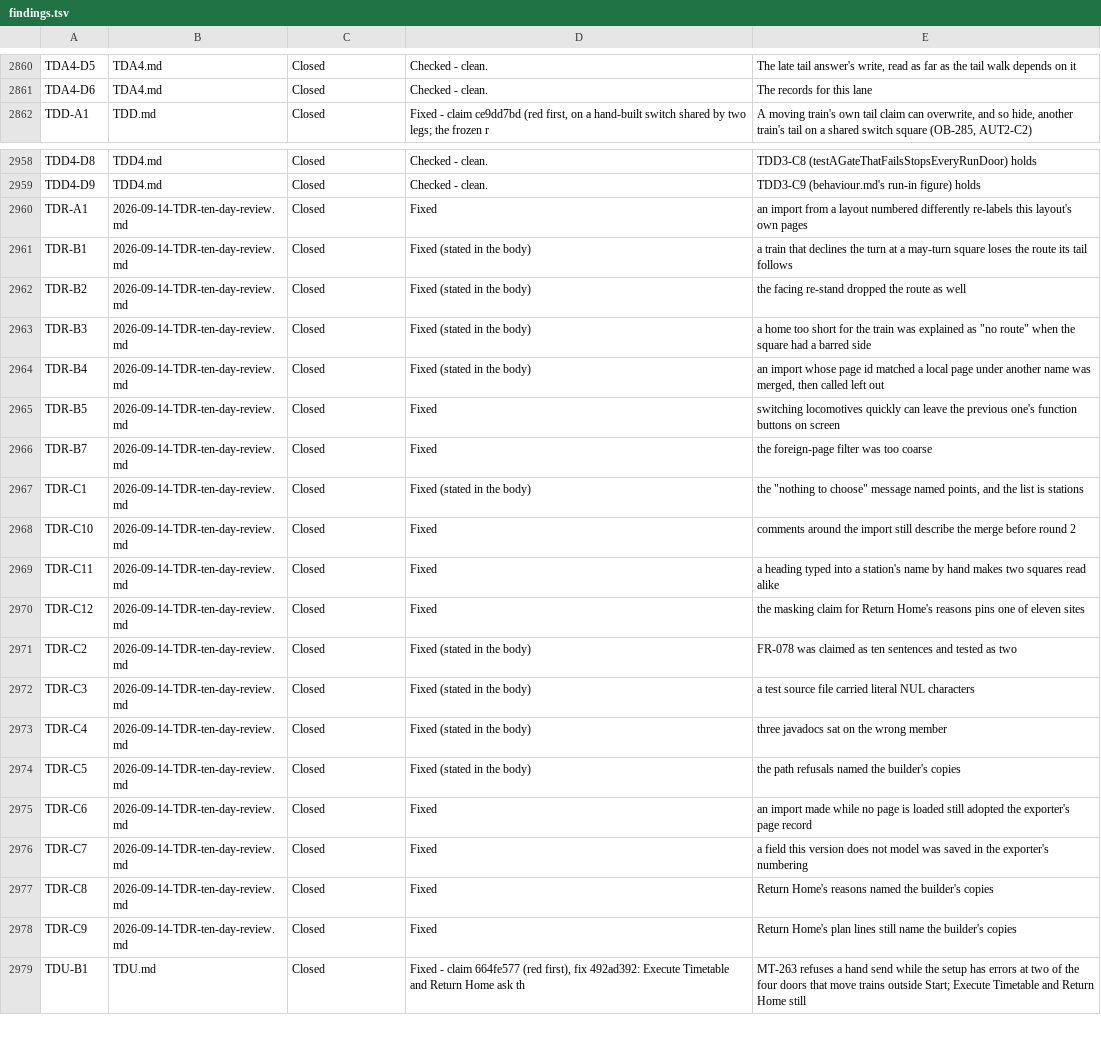
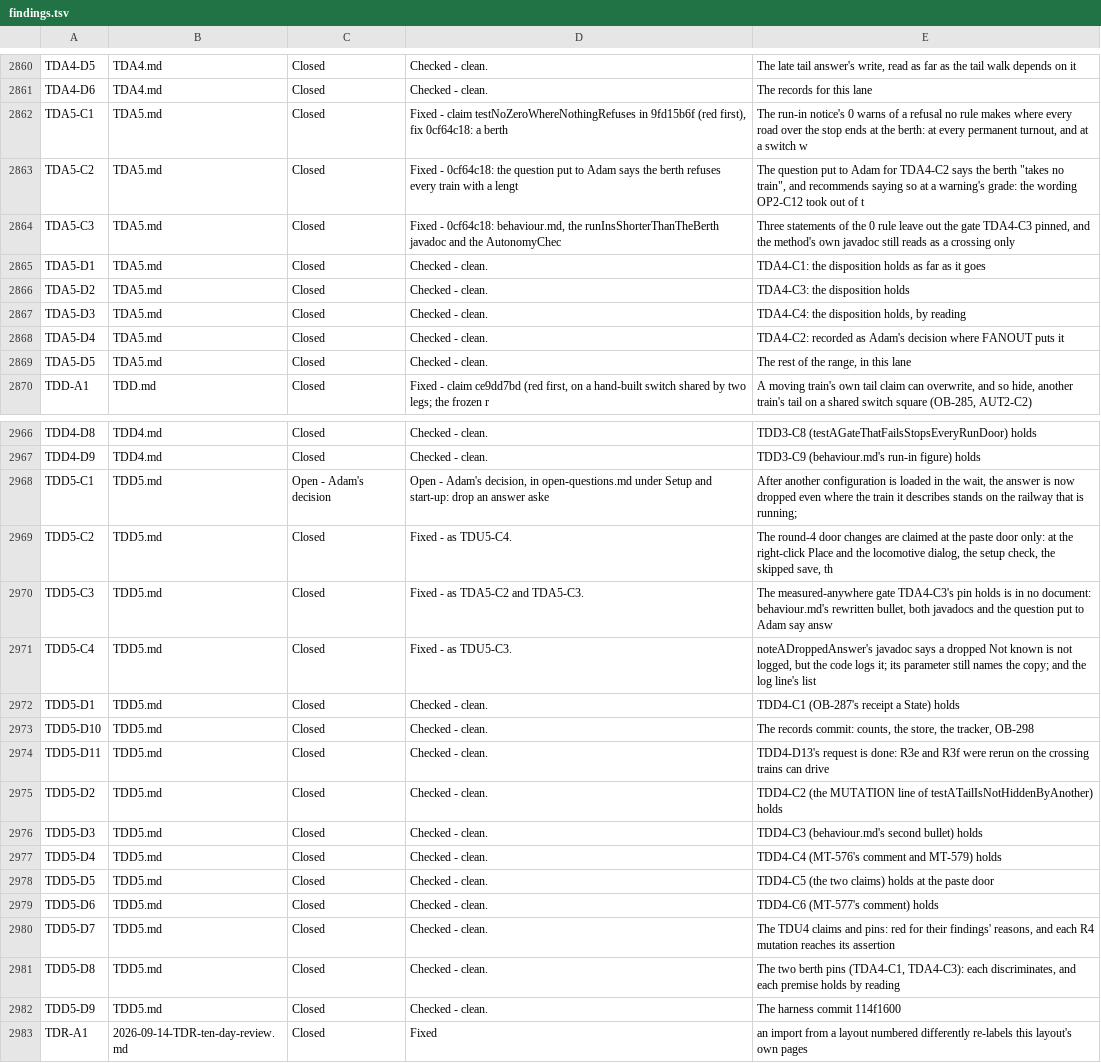
Before and after one commit to bob123456678/TrainControl, a TSV file: docs/manual-tests/findings.tsv, drawn as a sheet; only a part is shown, gaps mark what is left out; the shorter side is filled out with more unchanged rows; the diff covers the shown part only.

```diff
--- a/docs/manual-tests/findings.tsv
+++ b/docs/manual-tests/findings.tsv
@@ -2861,2 +2861,10 @@ TDA4-D5	TDA4.md	Closed	Checked - clean.	The late tail answer's write, read as fa
 TDA4-D6	TDA4.md	Closed	Checked - clean.	The records for this lane
+TDA5-C1	TDA5.md	Closed	Fixed - claim testNoZeroWhereNothingRefuses in 9fd15b6f (red first), fix 0cf64c18: a berth	The run-in notice's 0 warns of a refusal no rule makes where every road over the stop ends at the berth: at every permanent turnout, and at a switch w
+TDA5-C2	TDA5.md	Closed	Fixed - 0cf64c18: the question put to Adam says the berth refuses every train with a lengt	The question put to Adam for TDA4-C2 says the berth "takes no train", and recommends saying so at a warning's grade: the wording OP2-C12 took out of t
+TDA5-C3	TDA5.md	Closed	Fixed - 0cf64c18: behaviour.md, the runInsShorterThanTheBerth javadoc and the AutonomyChec	Three statements of the 0 rule leave out the gate TDA4-C3 pinned, and the method's own javadoc still reads as a crossing only
+TDA5-D1	TDA5.md	Closed	Checked - clean.	TDA4-C1: the disposition holds as far as it goes
+TDA5-D2	TDA5.md	Closed	Checked - clean.	TDA4-C3: the disposition holds
+TDA5-D3	TDA5.md	Closed	Checked - clean.	TDA4-C4: the disposition holds, by reading
+TDA5-D4	TDA5.md	Closed	Checked - clean.	TDA4-C2: recorded as Adam's decision where FANOUT puts it
+TDA5-D5	TDA5.md	Closed	Checked - clean.	The rest of the range, in this lane
 TDD-A1	TDD.md	Closed	Fixed - claim ce9dd7bd (red first, on a hand-built switch shared by two legs; the frozen r	A moving train's own tail claim can overwrite, and so hide, another train's tail on a shared switch square (OB-285, AUT2-C2)
@@ -2959,2 +2967,17 @@ TDD4-D8	TDD4.md	Closed	Checked - clean.	TDD3-C8 (testAGateThatFailsStopsEveryRun
 TDD4-D9	TDD4.md	Closed	Checked - clean.	TDD3-C9 (behaviour.md's run-in figure) holds
+TDD5-C1	TDD5.md	Open - Adam's decision	Open - Adam's decision, in open-questions.md under Setup and start-up: drop an answer aske	After another configuration is loaded in the wait, the answer is now dropped even where the train it describes stands on the railway that is running;
+TDD5-C2	TDD5.md	Closed	Fixed - as TDU5-C4.	The round-4 door changes are claimed at the paste door only: at the right-click Place and the locomotive dialog, the setup check, the skipped save, th
+TDD5-C3	TDD5.md	Closed	Fixed - as TDA5-C2 and TDA5-C3.	The measured-anywhere gate TDA4-C3's pin holds is in no document: behaviour.md's rewritten bullet, both javadocs and the question put to Adam say answ
+TDD5-C4	TDD5.md	Closed	Fixed - as TDU5-C3.	noteADroppedAnswer's javadoc says a dropped Not known is not logged, but the code logs it; its parameter still names the copy; and the log line's list
+TDD5-D1	TDD5.md	Closed	Checked - clean.	TDD4-C1 (OB-287's receipt a State) holds
+TDD5-D10	TDD5.md	Closed	Checked - clean.	The records commit: counts, the store, the tracker, OB-298
+TDD5-D11	TDD5.md	Closed	Checked - clean.	TDD4-D13's request is done: R3e and R3f were rerun on the crossing trains can drive
+TDD5-D2	TDD5.md	Closed	Checked - clean.	TDD4-C2 (the MUTATION line of testATailIsNotHiddenByAnother) holds
+TDD5-D3	TDD5.md	Closed	Checked - clean.	TDD4-C3 (behaviour.md's second bullet) holds
+TDD5-D4	TDD5.md	Closed	Checked - clean.	TDD4-C4 (MT-576's comment and MT-579) holds
+TDD5-D5	TDD5.md	Closed	Checked - clean.	TDD4-C5 (the two claims) holds at the paste door
+TDD5-D6	TDD5.md	Closed	Checked - clean.	TDD4-C6 (MT-577's comment) holds
+TDD5-D7	TDD5.md	Closed	Checked - clean.	The TDU4 claims and pins: red for their findings' reasons, and each R4 mutation reaches its assertion
+TDD5-D8	TDD5.md	Closed	Checked - clean.	The two berth pins (TDA4-C1, TDA4-C3): each discriminates, and each premise holds by reading
+TDD5-D9	TDD5.md	Closed	Checked - clean.	The harness commit 114f1600
 TDR-A1	2026-09-14-TDR-ten-day-review.md	Closed	Fixed	an import from a layout numbered differently re-labels this layout's own pages
```
Also changed, not shown: 12 added rows elsewhere in this file, 7 other files.
